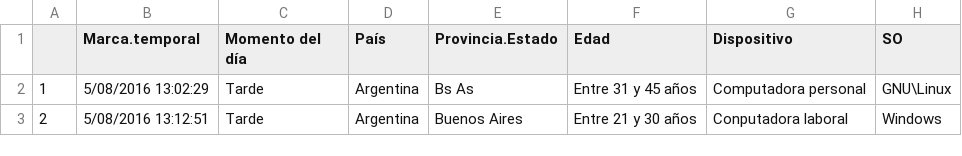
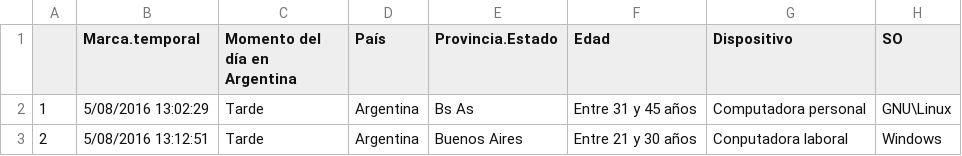
Before and after one commit to sbanchero/N2_Mining_Redes_Sociales, a CSV file: encuesta_procesada.csv, drawn as a sheet; only a part is shown; the diff names each change by its address in the sheet, - before the commit and + after, or states it on an @@ line.

```diff
--- a/encuesta_procesada.csv
+++ b/encuesta_procesada.csv
-C1: Momento del día
+C1: Momento del día en Argentina
```
Also changed, not shown: 1 other file.
